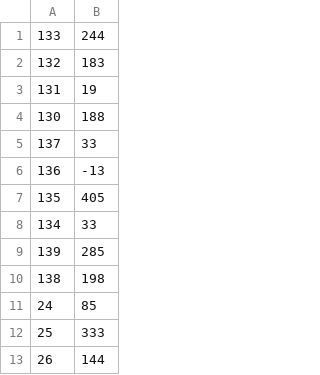
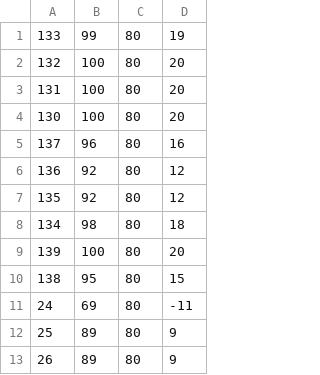
Before and after one commit to aditipadmanabhan/distro-logistics-ross-umich, a CSV file: inventory_new.csv, drawn as a sheet; only a part is shown; removed rows and columns are numbered as before the commit, all else as after; the diff names each change by its address in the sheet, - before the commit and + after, or states it on an @@ line.

```diff
--- a/inventory_new.csv
+++ b/inventory_new.csv
-column B, rows 1-13: 244 | 183 | 19 | 188 | 33 | -13 | 405 | 33 | 285 | 198 | 85 | 333 | 144
+column B, rows 1-13: 99 | 100 | 100 | 100 | 96 | 92 | 92 | 98 | 100 | 95 | 69 | 89 | 89
+column C, rows 1-13: all 80
+column D, rows 1-13: 19 | 20 | 20 | 20 | 16 | 12 | 12 | 18 | 20 | 15 | -11 | 9 | 9
```
Also changed, not shown: 1 other file.
